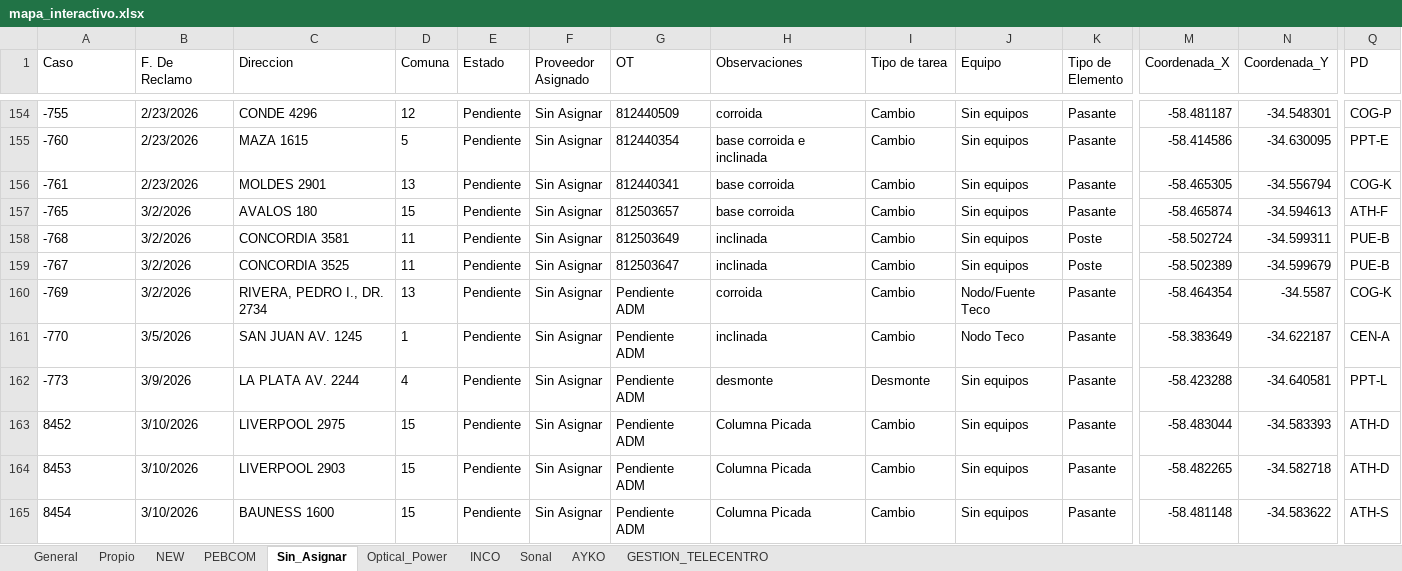
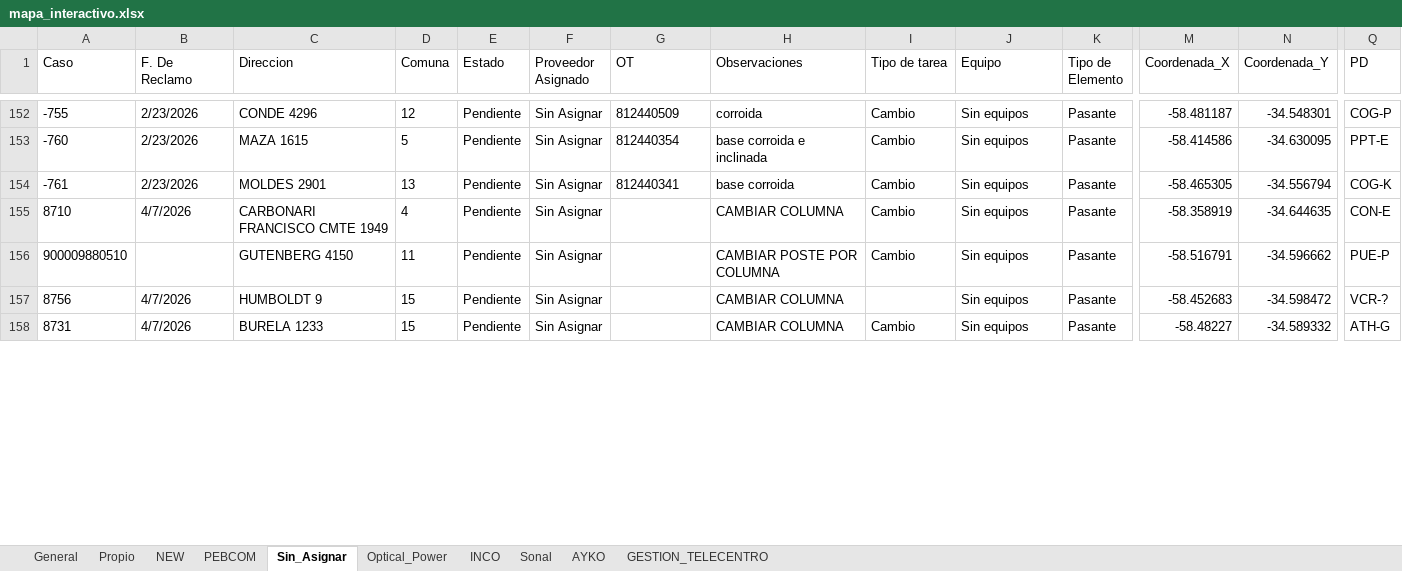
Before and after one commit to gestiondereclamosteco/pendientes_mantenimiento, an Excel workbook: mapa_interactivo.xlsx, sheet Sin_Asignar, drawn as a sheet; only a part is shown, gaps mark what is left out; values as stored, in another font and other column widths than the file's, no borders; removed rows and columns are numbered as before the commit, all else as after; rows hold the shown columns only; the diff covers the shown part only; the diff names each change by its address in the sheet, - before the commit and + after, or states it on an @@ line.

```diff
--- a/mapa_interactivo.xlsx (sheet Sin_Asignar)
+++ b/mapa_interactivo.xlsx (sheet Sin_Asignar)
-row 157: -765 | 3/2/2026 | AVALOS 180 | 15 | Pendiente | Sin Asignar | 812503657 | base corroida | Cambio | Sin equipos | Pasante | -58.465874 | -34.594613 | ATH-F
-row 158: -768 | 3/2/2026 | CONCORDIA 3581 | 11 | Pendiente | Sin Asignar | 812503649 | inclinada | Cambio | Sin equipos | Poste | -58.502724 | -34.599311 | PUE-B
-row 159: -767 | 3/2/2026 | CONCORDIA 3525 | 11 | Pendiente | Sin Asignar | 812503647 | inclinada | Cambio | Sin equipos | Poste | -58.502389 | -34.599679 | PUE-B
-row 160: -769 | 3/2/2026 | RIVERA, PEDRO I., DR. 2734 | 13 | Pendiente | Sin Asignar | Pendiente ADM | corroida | Cambio | Nodo/Fuente Teco | Pasante | -58.464354 | -34.5587 | COG-K
-A155 (Caso): -770
+A155 (Caso): 8710
-B155 (F. De Reclamo): 3/5/2026
+B155 (F. De Reclamo): 4/7/2026
-C155 (Direccion): SAN JUAN AV. 1245
+C155 (Direccion): CARBONARI FRANCISCO CMTE 1949
-D155 (Comuna): 1
+D155 (Comuna): 4
-G155 (OT): Pendiente ADM
+G155 (OT): (empty)
-H155 (Observaciones): inclinada
+H155 (Observaciones): CAMBIAR COLUMNA
-J155 (Equipo): Nodo Teco
+J155 (Equipo): Sin equipos
-M155 (Coordenada_X): -58.383649
+M155 (Coordenada_X): -58.358919
-N155 (Coordenada_Y): -34.622187
+N155 (Coordenada_Y): -34.644635
-Q155 (PD): CEN-A
+Q155 (PD): CON-E
-row 162: -773 | 3/9/2026 | LA PLATA AV. 2244 | 4 | Pendiente | Sin Asignar | Pendiente ADM | desmonte | Desmonte | Sin equipos | Pasante | -58.423288 | -34.640581 | PPT-L
-row 163: 8452 | 3/10/2026 | LIVERPOOL 2975 | 15 | Pendiente | Sin Asignar | Pendiente ADM | Columna Picada | Cambio | Sin equipos | Pasante | -58.483044 | -34.583393 | ATH-D
+row 156: 900009880510 |  | GUTENBERG 4150 | 11 | Pendiente | Sin Asignar |  | CAMBIAR POSTE POR COLUMNA | Cambio | Sin equipos | Pasante | -58.516791 | -34.596662 | PUE-P
-A157 (Caso): 8453
+A157 (Caso): 8756
-B157:B158 (F. De Reclamo): 3/10/2026
+B157:B158 (F. De Reclamo): 4/7/2026
-C157 (Direccion): LIVERPOOL 2903
+C157 (Direccion): HUMBOLDT 9
-G157:G158 (OT): Pendiente ADM
+G157:G158 (OT): (empty)
-H157:H158 (Observaciones): Columna Picada
+H157:H158 (Observaciones): CAMBIAR COLUMNA
-I157 (Tipo de tarea): Cambio
+I157 (Tipo de tarea): (empty)
-M157 (Coordenada_X): -58.482265
+M157 (Coordenada_X): -58.452683
-N157 (Coordenada_Y): -34.582718
+N157 (Coordenada_Y): -34.598472
-Q157 (PD): ATH-D
+Q157 (PD): VCR-?
-A158 (Caso): 8454
+A158 (Caso): 8731
-C158 (Direccion): BAUNESS 1600
+C158 (Direccion): BURELA 1233
-M158 (Coordenada_X): -58.481148
+M158 (Coordenada_X): -58.48227
-N158 (Coordenada_Y): -34.583622
+N158 (Coordenada_Y): -34.589332
-Q158 (PD): ATH-S
+Q158 (PD): ATH-G
```
Also changed, not shown: 67 removed rows and 115 edited cells elsewhere in this sheet, sheet NEW, sheet General, sheet Optical_Power, sheet PEBCOM, 1 other file.
